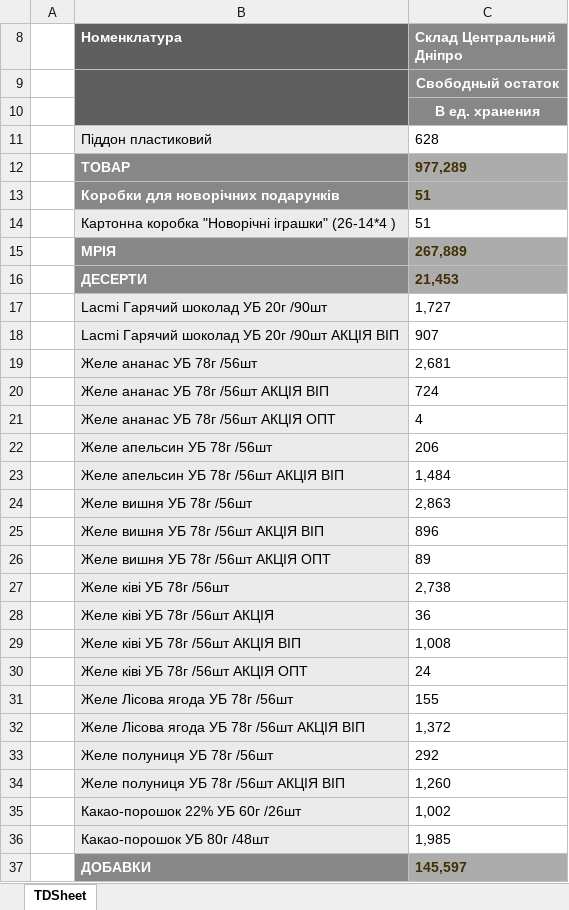
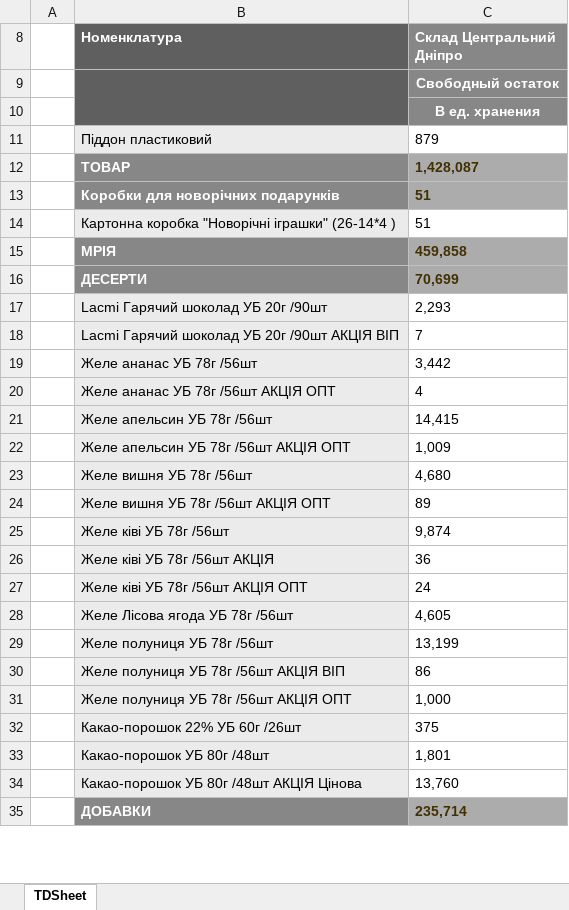
Before and after one commit to Stako21/jwt-auth, an Excel workbook: client/public/Sorce/balanceDP.xlsx, sheet TDSheet, drawn as a sheet; only a part is shown; values as stored, in another font and other column widths than the file's, no borders; charts and pictures not drawn; removed rows and columns are numbered as before the commit, all else as after; the diff covers the shown part only; the diff names each change by its address in the sheet, - before the commit and + after, or states it on an @@ line.

```diff
--- a/client/public/Sorce/balanceDP.xlsx (sheet TDSheet)
+++ b/client/public/Sorce/balanceDP.xlsx (sheet TDSheet)
-C11 (Склад Центральний Дніпро): 628
+C11 (Склад Центральний Дніпро): 879
-C12 (Склад Центральний Дніпро): 977,289
+C12 (Склад Центральний Дніпро): 1,428,087
-C15 (Склад Центральний Дніпро): 267,889
+C15 (Склад Центральний Дніпро): 459,858
-C16 (Склад Центральний Дніпро): 21,453
+C16 (Склад Центральний Дніпро): 70,699
-C17 (Склад Центральний Дніпро): 1,727
+C17 (Склад Центральний Дніпро): 2,293
-C18 (Склад Центральний Дніпро): 907
+C18 (Склад Центральний Дніпро): 7
-C19 (Склад Центральний Дніпро): 2,681
+C19 (Склад Центральний Дніпро): 3,442
-row 20:  | Желе ананас УБ 78г /56шт АКЦІЯ ВІП | 724
-C21 (Склад Центральний Дніпро): 206
+C21 (Склад Центральний Дніпро): 14,415
-row 23:  | Желе апельсин УБ 78г /56шт АКЦІЯ ВІП | 1,484
+row 22:  | Желе апельсин УБ 78г /56шт АКЦІЯ ОПТ | 1,009
-C23 (Склад Центральний Дніпро): 2,863
+C23 (Склад Центральний Дніпро): 4,680
-row 25:  | Желе вишня УБ 78г /56шт АКЦІЯ ВІП | 896
-C25 (Склад Центральний Дніпро): 2,738
+C25 (Склад Центральний Дніпро): 9,874
-row 29:  | Желе ківі УБ 78г /56шт АКЦІЯ ВІП | 1,008
-C28 (Склад Центральний Дніпро): 155
+C28 (Склад Центральний Дніпро): 4,605
-row 32:  | Желе Лісова ягода УБ 78г /56шт АКЦІЯ ВІП | 1,372
-C29 (Склад Центральний Дніпро): 292
+C29 (Склад Центральний Дніпро): 13,199
-C30 (Склад Центральний Дніпро): 1,260
+C30 (Склад Центральний Дніпро): 86
+row 31:  | Желе полуниця УБ 78г /56шт АКЦІЯ ОПТ | 1,000
-C32 (Склад Центральний Дніпро): 1,002
+C32 (Склад Центральний Дніпро): 375
-C33 (Склад Центральний Дніпро): 1,985
+C33 (Склад Центральний Дніпро): 1,801
+row 34:  | Какао-порошок УБ 80г /48шт АКЦІЯ Цінова | 13,760
-C35 (Склад Центральний Дніпро): 145,597
+C35 (Склад Центральний Дніпро): 235,714
```
Also changed, not shown: 110 added rows, 41 removed rows, 359 edited cells and cell formats elsewhere in this sheet, hidden cells, client/public/Sorce/balanceKR.xlsx, client/public/Sorce/balanceML.xlsx, 14 other files.
